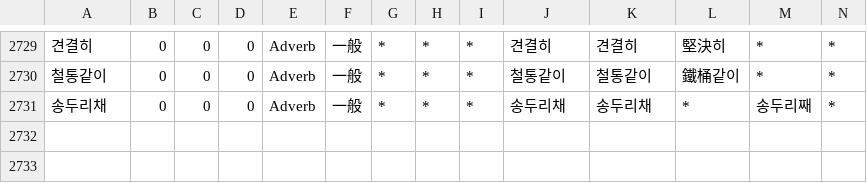
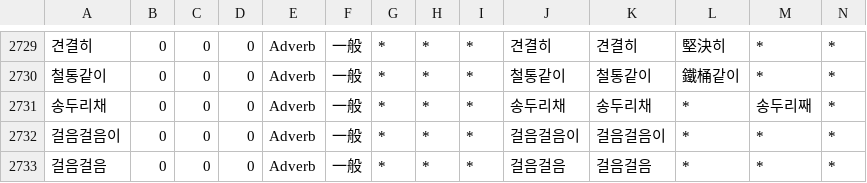
Before and after one commit to okikirmui/nkhandic, a CSV file: seed/Adverb.csv, drawn as a sheet; only a part is shown, gaps mark what is left out; rows hold the shown columns only; the diff names each change by its address in the sheet, - before the commit and + after, or states it on an @@ line.

```diff
--- a/seed/Adverb.csv
+++ b/seed/Adverb.csv
+row 2732: 걸음걸음이 | 0 | 0 | 0 | Adverb | 一般 | * | * | * | 걸음걸음이 | 걸음걸음이 | * | * | *
+row 2733: 걸음걸음 | 0 | 0 | 0 | Adverb | 一般 | * | * | * | 걸음걸음 | 걸음걸음 | * | * | *
```
Also changed, not shown: seed/Ending.csv, 1 other file.
